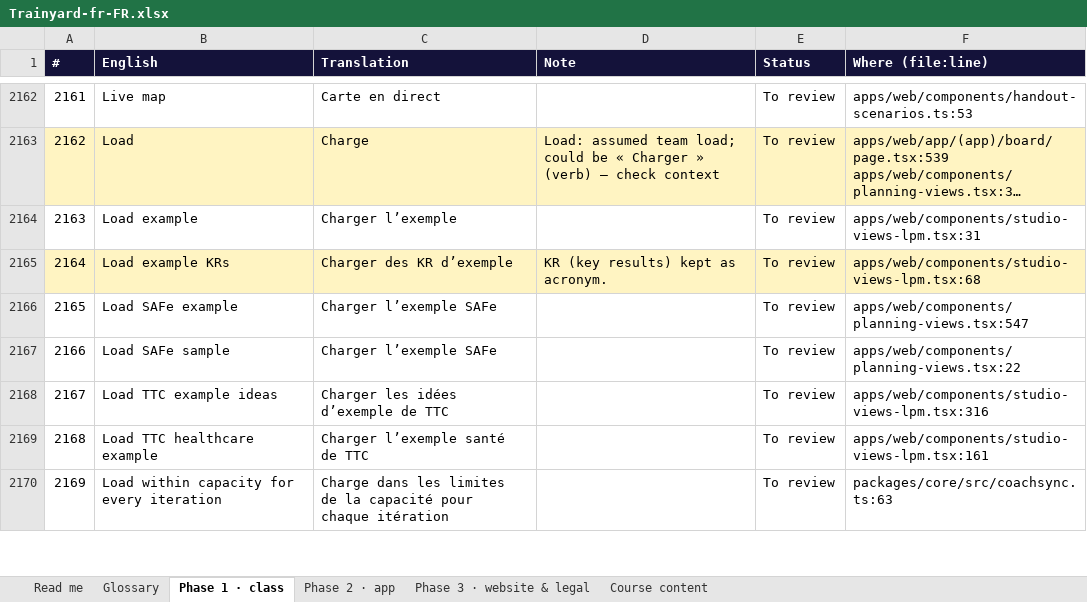
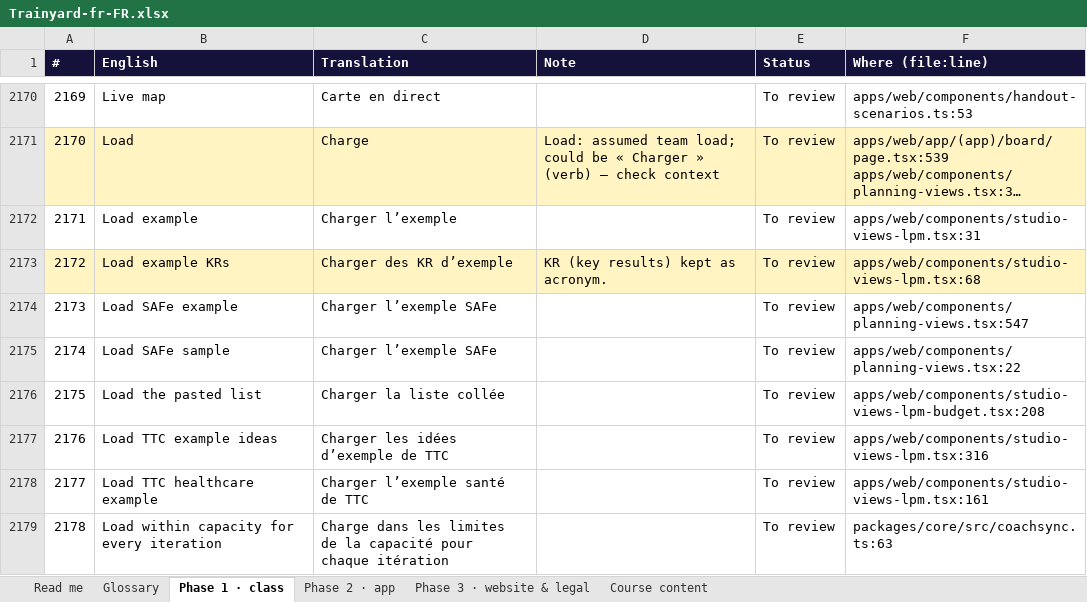
Before and after one commit to mlbwhf/test, an Excel workbook: trainyard/i18n/Trainyard-fr-FR.xlsx, sheet Phase 1 · class, drawn as a sheet; only a part is shown, gaps mark what is left out; long unchanged cells end in …; values as stored, in another font and other column widths than the file's, no borders; the diff covers the shown part only; the diff names each change by its address in the sheet, - before the commit and + after, or states it on an @@ line.

```diff
--- a/trainyard/i18n/Trainyard-fr-FR.xlsx (sheet Phase 1 · class)
+++ b/trainyard/i18n/Trainyard-fr-FR.xlsx (sheet Phase 1 · class)
@@ column A (#) renumbered from row 145 down @@
+row 2176: 2175 | Load the pasted list | Charger la liste collée |  | To review | apps/web/components/studio-views-lpm-budget.tsx:208
```
Also changed, not shown: 16 added rows, 1 removed row and 87 edited cells elsewhere in this sheet, trainyard/i18n/Trainyard-fr-CA.xlsx, 8 other files.
